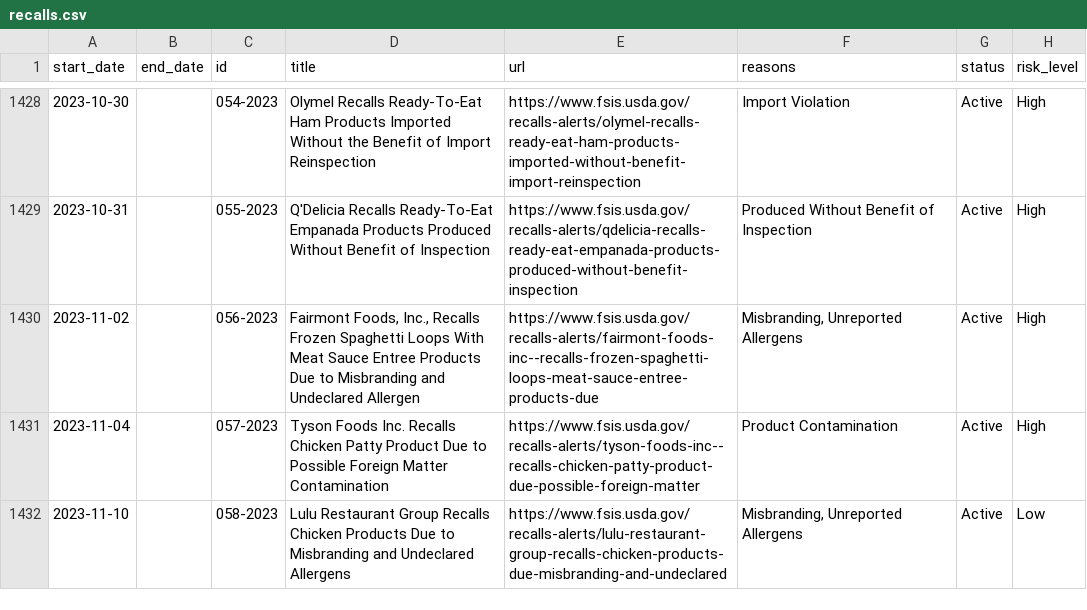
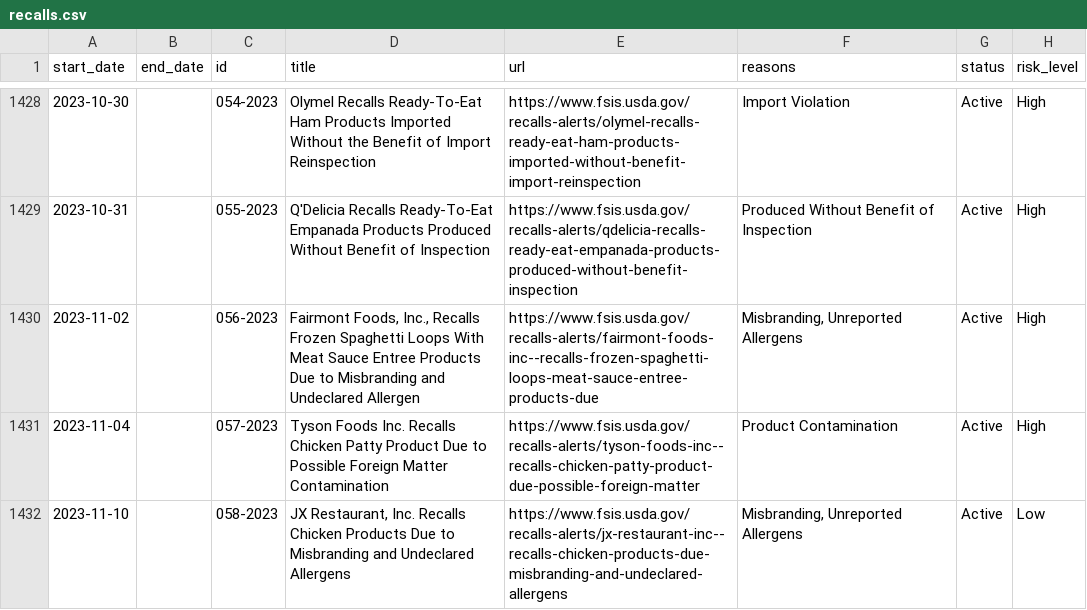
Before and after one commit to harrisj/food-recalls-actions, a CSV file: usda/recalls.csv, drawn as a sheet; only a part is shown, gaps mark what is left out; the diff names each change by its address in the sheet, - before the commit and + after, or states it on an @@ line.

```diff
--- a/usda/recalls.csv
+++ b/usda/recalls.csv
-D1432 (title): Lulu Restaurant Group Recalls Chicken…
+D1432 (title): JX Restaurant, Inc. Recalls Chicken…
-E1432 (url): https://www.fsis.usda.gov/recalls-alerts/lulu-restaurant-group-recalls-chicken-products-due-misbranding-and-undeclared
+E1432 (url): https://www.fsis.usda.gov/recalls-alerts/jx-restaurant-inc--recalls-chicken-products-due-misbranding-and-undeclared-allergens
```
Also changed, not shown: 3 other files.
